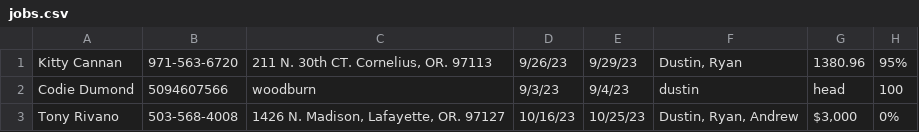
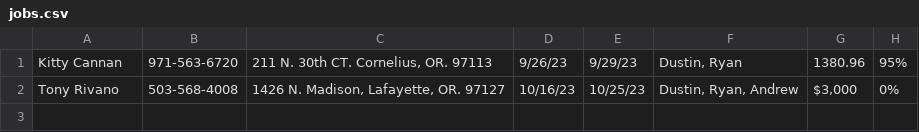
Before and after one commit to KeithBoysGames/jobs2, a CSV file: jobs.csv, drawn as a sheet.

```diff
--- a/jobs.csv
+++ b/jobs.csv
@@ -1,3 +1,2 @@
 Kitty Cannan,971-563-6720,"211 N. 30th CT. Cornelius, OR. 97113",9/26/23,9/29/23,"Dustin, Ryan",1380.96,95%
-Codie Dumond,5094607566,woodburn,9/3/23,9/4/23,dustin,head,100
 Tony Rivano,503-568-4008,"1426 N. Madison, Lafayette, OR. 97127",10/16/23,10/25/23,"Dustin, Ryan, Andrew","$3,000",0%
```
Also changed, not shown: 1 other file.
